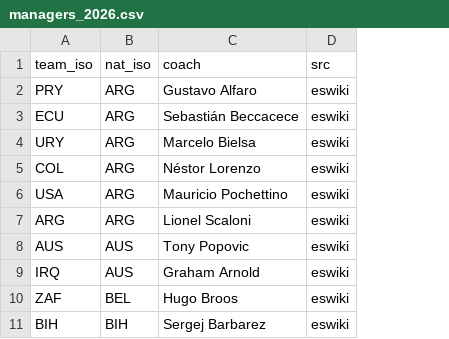
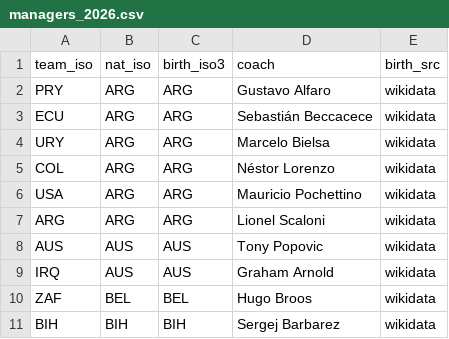
Before and after one commit to dschteingart/el-atlas-charts, a CSV file: 03-futbol/data-sources/jfjelstul/managers_2026.csv, drawn as a sheet; only a part is shown; removed rows and columns are numbered as before the commit, all else as after; the diff names each change by its address in the sheet, - before the commit and + after, or states it on an @@ line.

```diff
--- a/03-futbol/data-sources/jfjelstul/managers_2026.csv
+++ b/03-futbol/data-sources/jfjelstul/managers_2026.csv
+column C (birth_iso3), rows 2-11: ARG | ARG | ARG | ARG | ARG | ARG | AUS | AUS | BEL | BIH
-column D (src), rows 2-11: all eswiki
+column E (birth_src), rows 2-11: all wikidata
```
Also changed, not shown: 10 other files.
